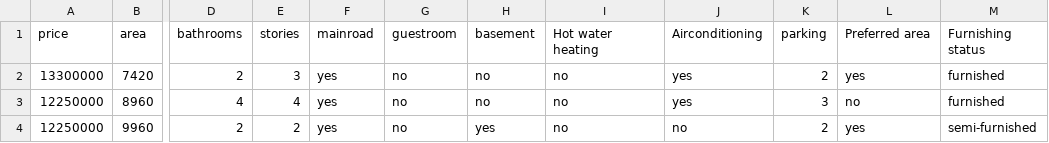
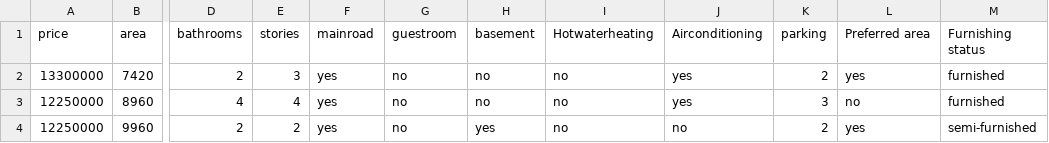
Before and after one commit to HariKrishnaKumar-watersprinter/House-Price-Prediction---AI-ML-Intern-QSkill, a CSV file: Housing_Price_Data.csv, drawn as a sheet; only a part is shown, gaps mark what is left out; the diff names each change by its address in the sheet, - before the commit and + after, or states it on an @@ line.

```diff
--- a/Housing_Price_Data.csv
+++ b/Housing_Price_Data.csv
-I1: Hot water heating
+I1: Hotwaterheating
```
